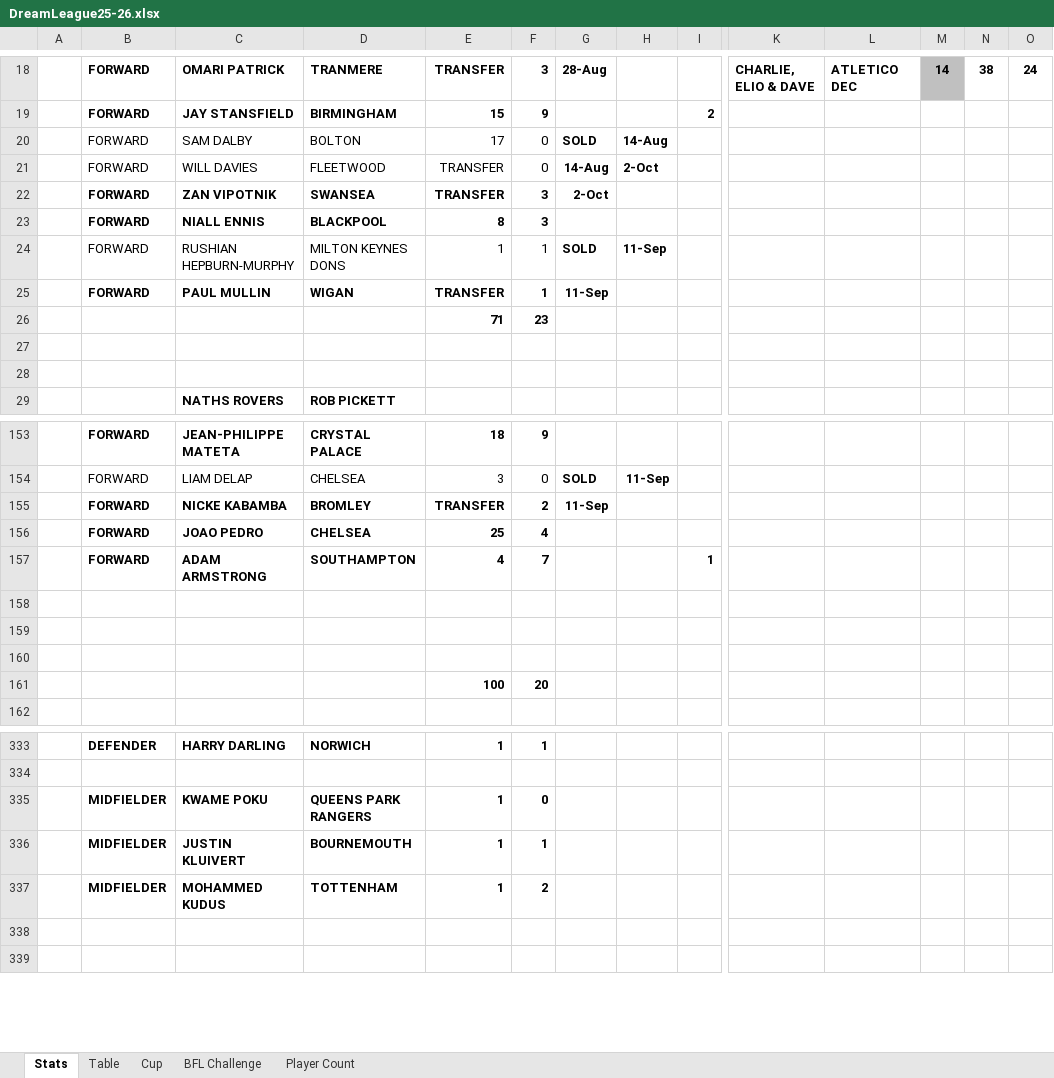
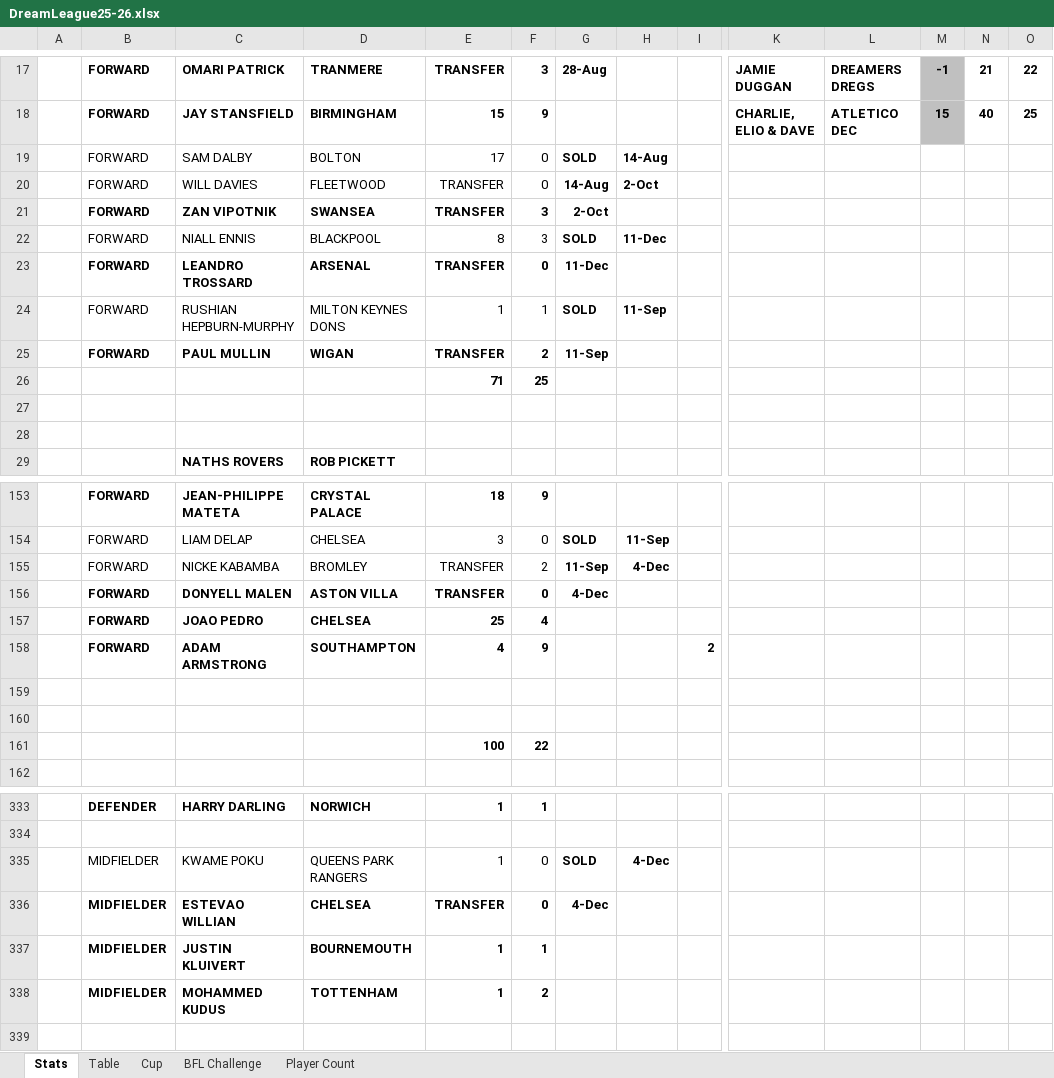
Before and after one commit to sgbstats/dreamleague, an Excel workbook: data/DreamLeague25-26.xlsx, sheet Stats, drawn as a sheet; only a part is shown, gaps mark what is left out; values as stored, in another font and other column widths than the file's, no borders; removed rows and columns are numbered as before the commit, all else as after; rows hold the shown columns only; the diff covers the shown part only; the diff names each change by its address in the sheet, - before the commit and + after, or states it on an @@ line.

```diff
--- a/data/DreamLeague25-26.xlsx (sheet Stats)
+++ b/data/DreamLeague25-26.xlsx (sheet Stats)
-K17: CHARLIE, ELIO & DAVE
+K17: JAMIE DUGGAN
-L17: ATLETICO DEC
+L17: DREAMERS DREGS
-M17: 14
+M17: -1
-N17: 38
+N17: 21
-O17: 24
+O17: 22
-row 19:  | FORWARD | JAY STANSFIELD | BIRMINGHAM | 15 | 9 |  |  | 2
+row 18:  | FORWARD | JAY STANSFIELD | BIRMINGHAM | 15 | 9 |  |  |  | CHARLIE, ELIO & DAVE | ATLETICO DEC | 15 | 40 | 25
-B22:F22 bold: on
+B22:F22 bold: off
-G22: (empty)
+G22: SOLD
-H22: (empty)
+H22: 11-Dec
+row 23:  | FORWARD | LEANDRO TROSSARD | ARSENAL | TRANSFER | 0 | 11-Dec
-F25: 1
+F25: 2
-F26: 23
+F26: 25
-B155:F155 bold: on
+B155:F155 bold: off
-H155: (empty)
+H155: 4-Dec
+row 156:  | FORWARD | DONYELL MALEN | ASTON VILLA | TRANSFER | 0 | 4-Dec
-F158: 7
+F158: 9
-I158: 1
+I158: 2
-row 161: (empty)
+row 161:  |  |  |  | 100 | 22
-row 161:  |  |  |  | 100 | 20
-B335:F335 bold: on
+B335:F335 bold: off
-G335: (empty)
+G335: SOLD
-H335: (empty)
+H335: 4-Dec
+row 336:  | MIDFIELDER | ESTEVAO WILLIAN | CHELSEA | TRANSFER | 0 | 4-Dec
-row 338: (empty)
```
Also changed, not shown: 2 added rows, 3 removed rows, 100 edited cells and cell formats elsewhere in this sheet, sheet Table, sheet BFL Challenge, sheet Player Count, 4 other files.
